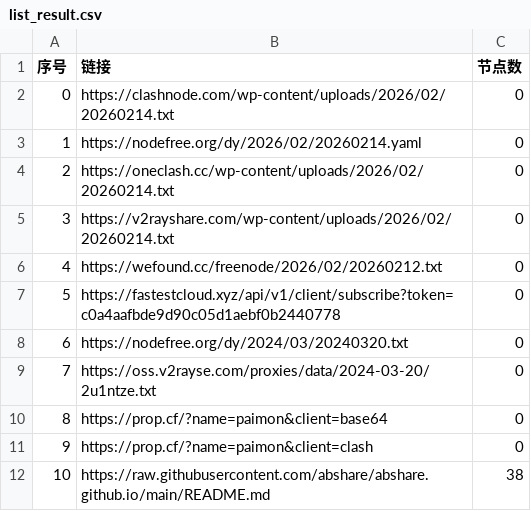
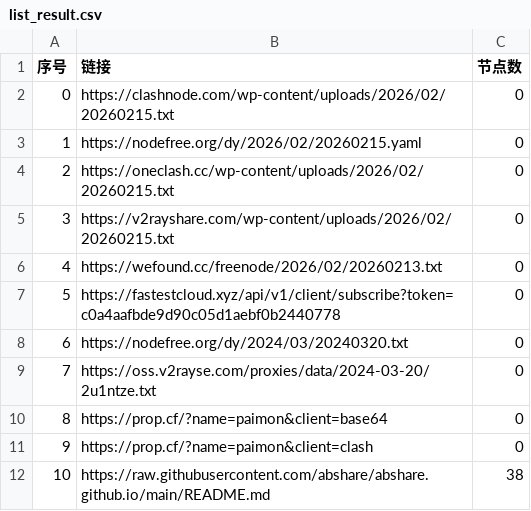
Before and after one commit to prhom-jpg/AutoMergePublicNodes, a CSV file: list_result.csv, drawn as a sheet; only a part is shown.

```diff
--- a/list_result.csv
+++ b/list_result.csv
@@ -1,7 +1,7 @@
 序号,链接,节点数
-0,https://clashnode.com/wp-content/uploads/2026/02/20260214.txt,0
-1,https://nodefree.org/dy/2026/02/20260214.yaml,0
-2,https://oneclash.cc/wp-content/uploads/2026/02/20260214.txt,0
-3,https://v2rayshare.com/wp-content/uploads/2026/02/20260214.txt,0
-4,https://wefound.cc/freenode/2026/02/20260212.txt,0
+0,https://clashnode.com/wp-content/uploads/2026/02/20260215.txt,0
+1,https://nodefree.org/dy/2026/02/20260215.yaml,0
+2,https://oneclash.cc/wp-content/uploads/2026/02/20260215.txt,0
+3,https://v2rayshare.com/wp-content/uploads/2026/02/20260215.txt,0
+4,https://wefound.cc/freenode/2026/02/20260213.txt,0
 5,https://fastestcloud.xyz/api/v1/client/subscribe?token=c0a4aafbde9d90c05d1aebf0b2440778,0
```
Also changed, not shown: 4 other files.
